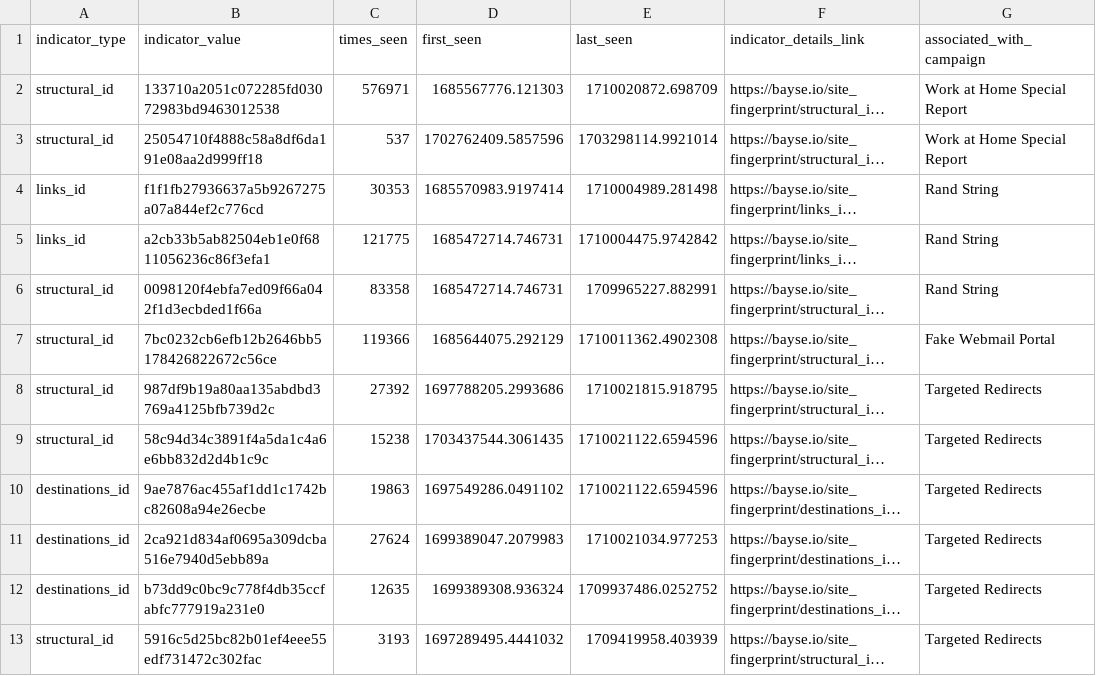
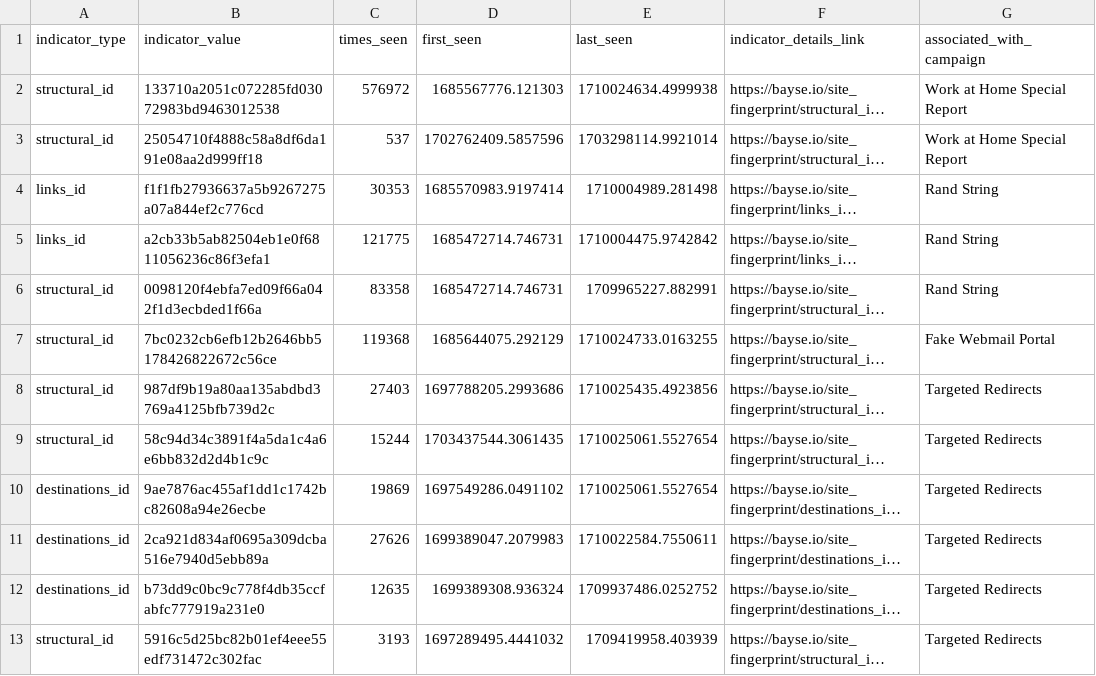
Before and after one commit to BayseIntelligence/durable_IOCs, a CSV file: durable_iocs.csv, drawn as a sheet; only a part is shown; long unchanged cells end in …; the diff names each change by its address in the sheet, - before the commit and + after, or states it on an @@ line.

Commit message:
Update indicators for active campaigns

```diff
--- a/durable_iocs.csv
+++ b/durable_iocs.csv
-C2 (times_seen): 576971
+C2 (times_seen): 576972
-E2 (last_seen): 1710020872.698709
+E2 (last_seen): 1710024634.4999938
-C7 (times_seen): 119366
+C7 (times_seen): 119368
-E7 (last_seen): 1710011362.4902308
+E7 (last_seen): 1710024733.0163255
-C8 (times_seen): 27392
+C8 (times_seen): 27403
-E8 (last_seen): 1710021815.918795
+E8 (last_seen): 1710025435.4923856
-C9 (times_seen): 15238
+C9 (times_seen): 15244
-E9:E10 (last_seen): 1710021122.6594596
+E9:E10 (last_seen): 1710025061.5527654
-C10 (times_seen): 19863
+C10 (times_seen): 19869
-C11 (times_seen): 27624
+C11 (times_seen): 27626
-E11 (last_seen): 1710021034.977253
+E11 (last_seen): 1710022584.7550611
```
